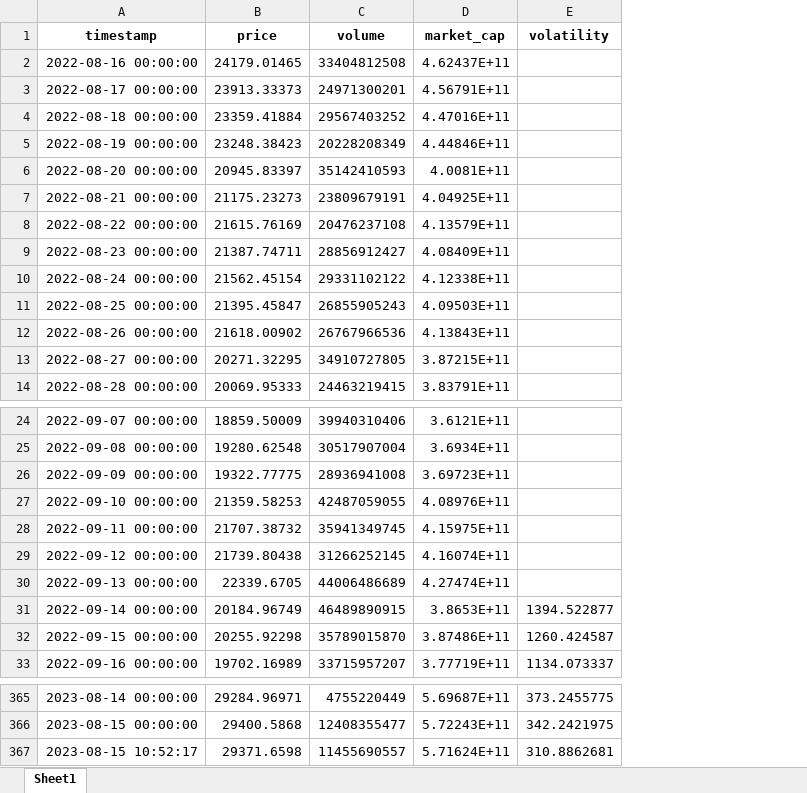
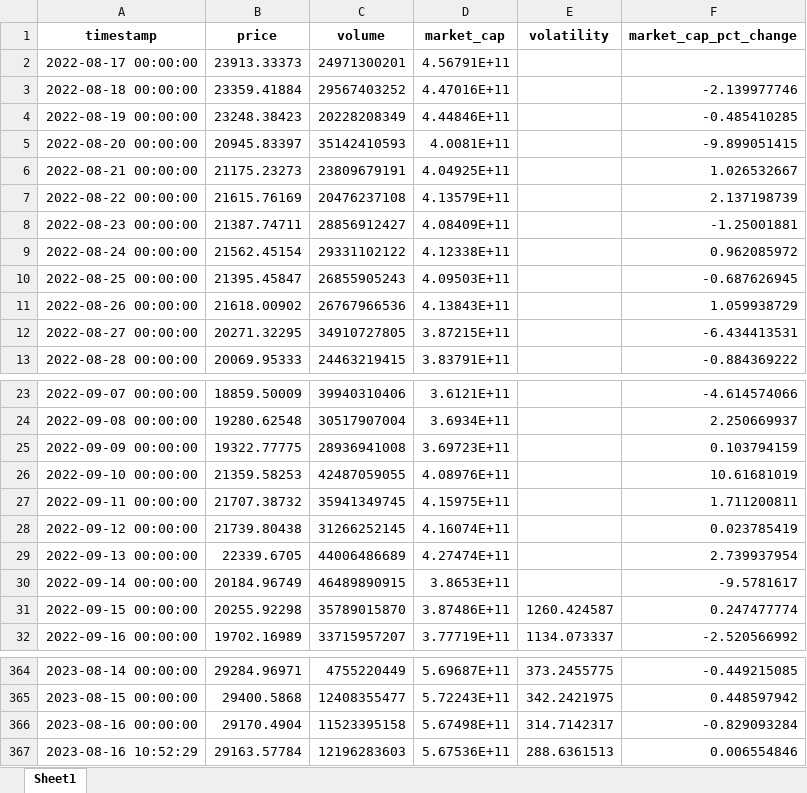
Before and after one commit to Carlit0sCDC/PI2-criptomonedas-carlos, an Excel workbook: btc_data.xlsx, sheet Sheet1, drawn as a sheet; only a part is shown, gaps mark what is left out; values as stored, in another font and other column widths than the file's, no borders; removed rows and columns are numbered as before the commit, all else as after; the diff names each change by its address in the sheet, - before the commit and + after, or states it on an @@ line.

```diff
--- a/btc_data.xlsx (sheet Sheet1)
+++ b/btc_data.xlsx (sheet Sheet1)
+column F (market_cap_pct_change), rows 3-13: -2.139977746 | -0.485410285 | -9.899051415 | 1.026532667 | 2.137198739 | -1.25001881 | 0.962085972 | -0.687626945 | 1.059938729 | -6.434413531 | -0.884369222; rows 23-32: -4.614574066 | 2.250669937 | 0.103794159 | 10.61681019 | 1.711200811 | 0.023785419 | 2.739937954 | -9.5781617 | 0.247477774 | -2.520566992; rows 364-365: -0.449215085 | 0.448597942
-row 2: 2022-08-16 00:00:00 | 24179.01465 | 33404812508 | 4.62437E+11
-E30 (volatility): 1394.522877
+E30 (volatility): (empty)
-row 367: 2023-08-15 10:52:17 | 29371.6598 | 11455690557 | 5.71624E+11 | 310.8862681
+row 366: 2023-08-16 00:00:00 | 29170.4904 | 11523395158 | 5.67498E+11 | 314.7142317 | -0.829093284
+row 367: 2023-08-16 10:52:29 | 29163.57784 | 12196283603 | 5.67536E+11 | 288.6361513 | 0.006554846
```
Also changed, not shown: ada_data.xlsx, avax_data.xlsx, 10 other files.
